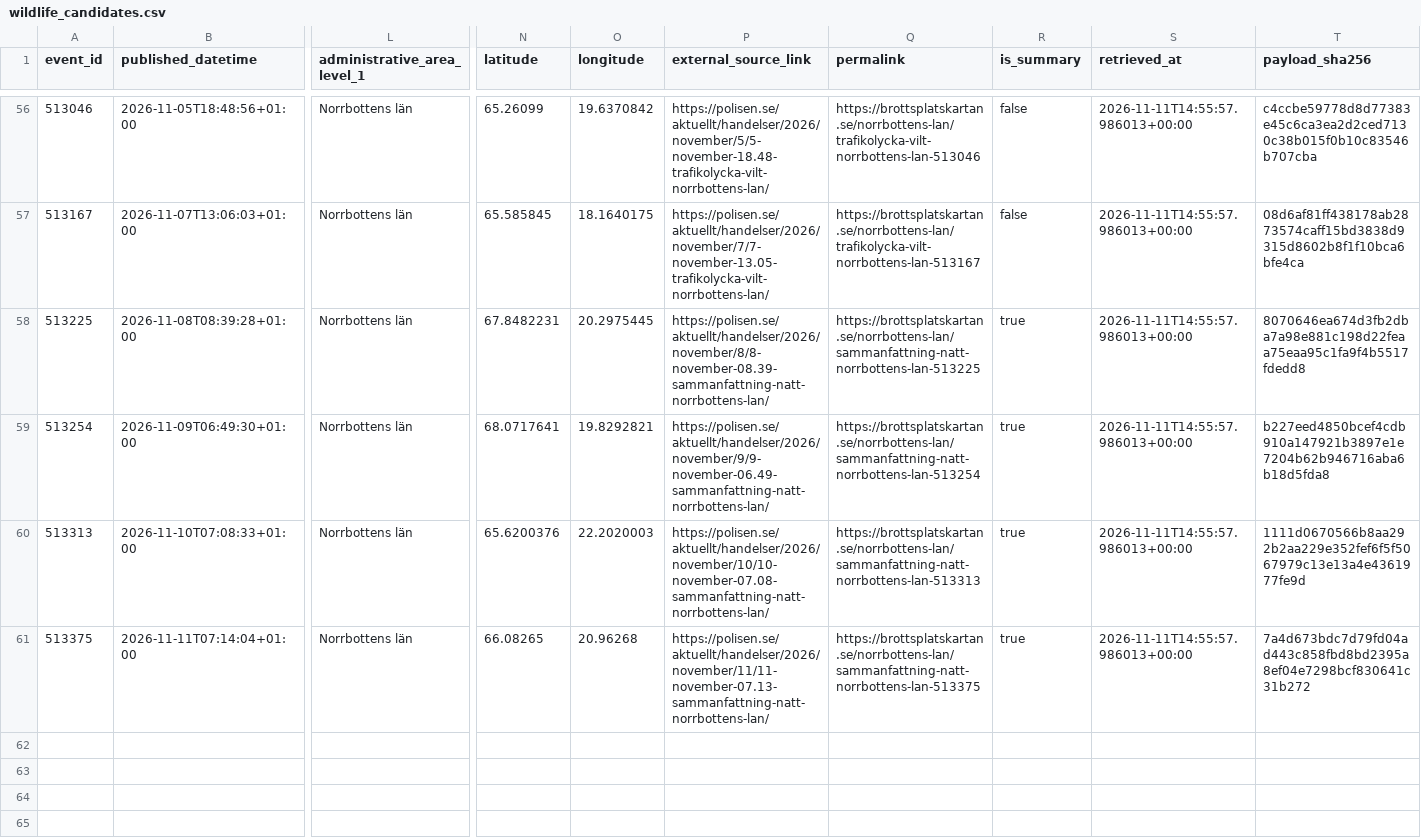
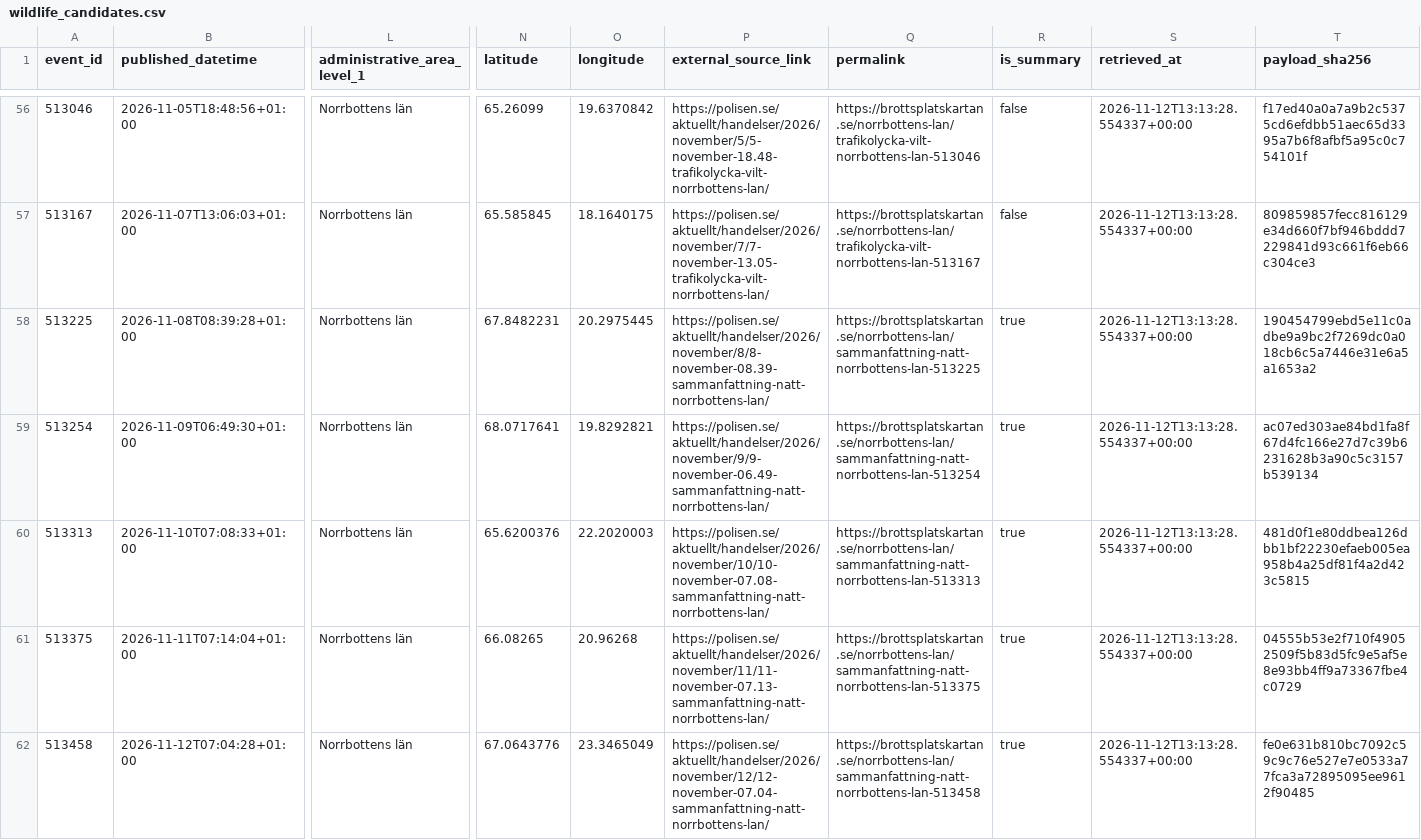
Before and after one commit to dahlinrobert-lgtm/Skog, a CSV file: data/police_events/wildlife_candidates.csv, drawn as a sheet; only a part is shown, gaps mark what is left out; rows hold the shown columns only; the diff covers the shown part only; the diff names each change by its address in the sheet, - before the commit and + after, or states it on an @@ line.

```diff
--- a/data/police_events/wildlife_candidates.csv
+++ b/data/police_events/wildlife_candidates.csv
-S56:S61 (retrieved_at): 2026-11-11T14:55:57.986013+00:00
+S56:S61 (retrieved_at): 2026-11-12T13:13:28.554337+00:00
-T56 (payload_sha256): c4ccbe59778d8d77383e45c6ca3ea2d2ced7130c38b015f0b10c83546b707cba
+T56 (payload_sha256): f17ed40a0a7a9b2c5375cd6efdbb51aec65d3395a7b6f8afbf5a95c0c754101f
-T57 (payload_sha256): 08d6af81ff438178ab2873574caff15bd3838d9315d8602b8f1f10bca6bfe4ca
+T57 (payload_sha256): 809859857fecc816129e34d660f7bf946bddd7229841d93c661f6eb66c304ce3
-T58 (payload_sha256): 8070646ea674d3fb2dba7a98e881c198d22feaa75eaa95c1fa9f4b5517fdedd8
+T58 (payload_sha256): 190454799ebd5e11c0adbe9a9bc2f7269dc0a018cb6c5a7446e31e6a5a1653a2
-T59 (payload_sha256): b227eed4850bcef4cdb910a147921b3897e1e7204b62b946716aba6b18d5fda8
+T59 (payload_sha256): ac07ed303ae84bd1fa8f67d4fc166e27d7c39b6231628b3a90c5c3157b539134
-T60 (payload_sha256): 1111d0670566b8aa292b2aa229e352fef6f5f5067979c13e13a4e4361977fe9d
+T60 (payload_sha256): 481d0f1e80ddbea126dbb1bf22230efaeb005ea958b4a25df81f4a2d423c5815
-T61 (payload_sha256): 7a4d673bdc7d79fd04ad443c858fbd8bd2395a8ef04e7298bcf830641c31b272
+T61 (payload_sha256): 04555b53e2f710f49052509f5b83d5fc9e5af5e8e93bb4ff9a73367fbe4c0729
+row 62: 513458 | 2026-11-12T07:04:28+01:00 | Norrbottens län | 67.0643776 | 23.3465049 | https://polisen.se/aktuellt/handelser/2026/november/12/12-november-07.04-sammanfattning-natt-norrbottens-lan/ | https://brottsplatskartan.se/norrbottens-lan/sammanfattning-natt-norrbottens-lan-513458 | true | 2026-11-12T13:13:28.554337+00:00 | fe0e631b810bc7092c59c9c76e527e7e0533a77fca3a72895095ee9612f90485
```
Also changed, not shown: 60 edited cells elsewhere in this file, data/police_events/events.csv, data/police_events/wildlife_incidents.csv, 1 other file.
